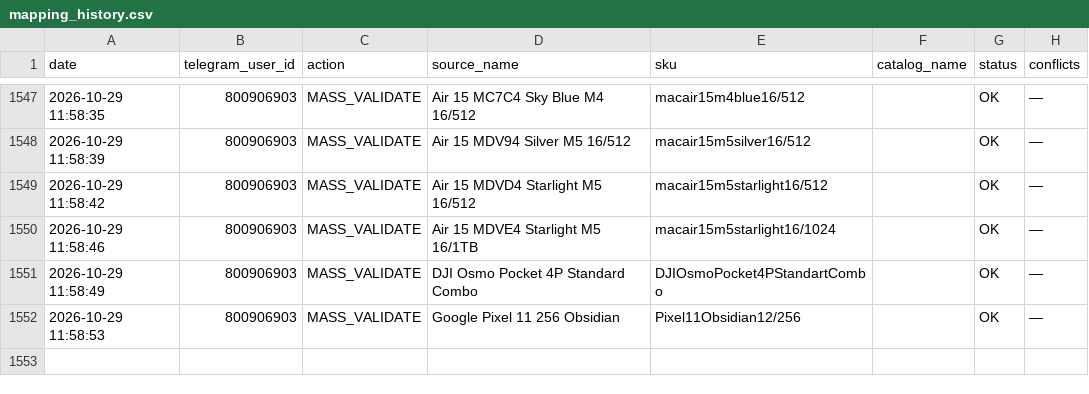
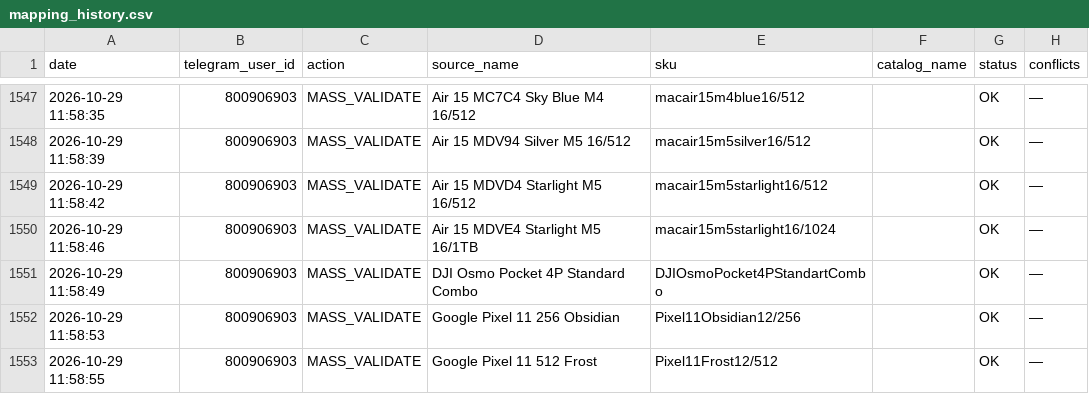
Before and after one commit to alisavladimirovna02-source/price-bot, a CSV file: mapping_history.csv, drawn as a sheet; only a part is shown, gaps mark what is left out.

Commit message:
Record mapping MASS_VALIDATE

```diff
--- a/mapping_history.csv
+++ b/mapping_history.csv
@@ -1552 +1552,2 @@ date,telegram_user_id,action,source_name,sku,catalog_name,status,conflicts
 2026-10-29 11:58:53,800906903,MASS_VALIDATE,Google Pixel 11 256 Obsidian,Pixel11Obsidian12/256,,OK,—
+2026-10-29 11:58:55,800906903,MASS_VALIDATE,Google Pixel 11 512 Frost,Pixel11Frost12/512,,OK,—
```
